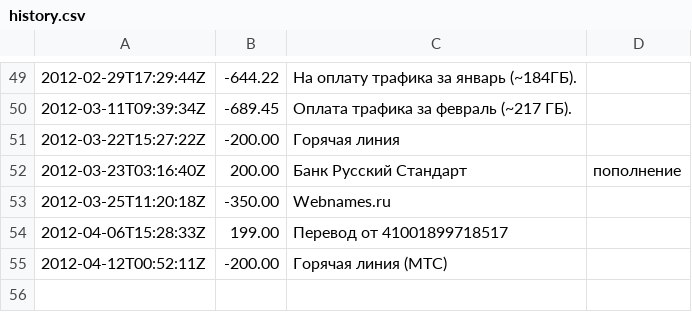
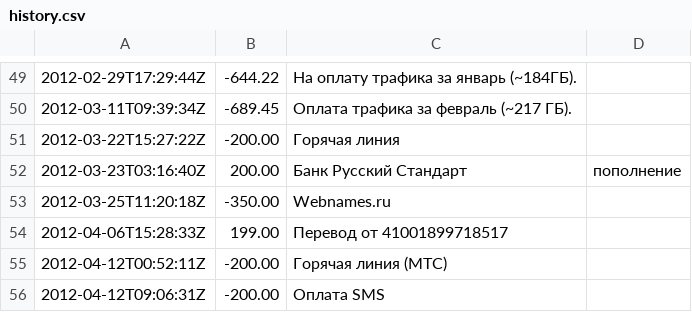
Before and after one commit to tmradio/tmradio-website, a CSV file: input/support/donate/yandex/history.csv, drawn as a sheet; only a part is shown, gaps mark what is left out.

Commit message:
Обновление истории Яндекс.Денег (автомат)

```diff
--- a/input/support/donate/yandex/history.csv
+++ b/input/support/donate/yandex/history.csv
@@ -55 +55,2 @@
 2012-04-12T00:52:11Z,-200.00,Горячая линия (МТС)
+2012-04-12T09:06:31Z,-200.00,Оплата SMS
```
